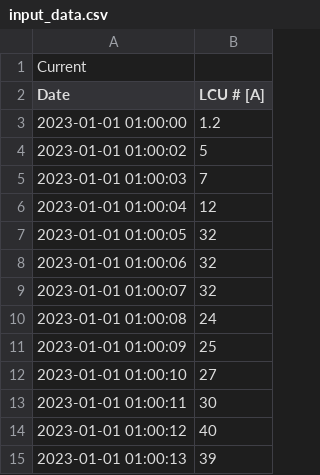
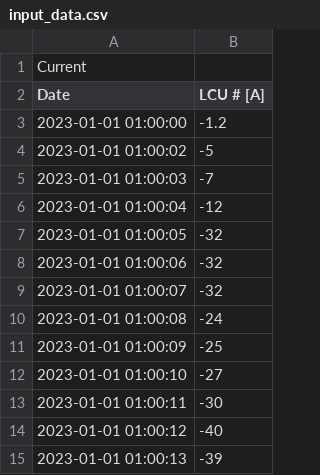
Before and after one commit to RSE-TGM/dt-rse-mosaik, a CSV file: data/data/input_data.csv, drawn as a sheet.

```diff
--- a/data/data/input_data.csv
+++ b/data/data/input_data.csv
@@ -2,14 +2,14 @@ Current
 Date,               LCU # [A]
-2023-01-01 01:00:00,1.2
-2023-01-01 01:00:02,5
-2023-01-01 01:00:03,7
-2023-01-01 01:00:04,12
-2023-01-01 01:00:05,32
-2023-01-01 01:00:06,32
-2023-01-01 01:00:07,32
-2023-01-01 01:00:08,24
-2023-01-01 01:00:09,25
-2023-01-01 01:00:10,27
-2023-01-01 01:00:11,30
-2023-01-01 01:00:12,40
-2023-01-01 01:00:13,39
+2023-01-01 01:00:00,-1.2
+2023-01-01 01:00:02,-5
+2023-01-01 01:00:03,-7
+2023-01-01 01:00:04,-12
+2023-01-01 01:00:05,-32
+2023-01-01 01:00:06,-32
+2023-01-01 01:00:07,-32
+2023-01-01 01:00:08,-24
+2023-01-01 01:00:09,-25
+2023-01-01 01:00:10,-27
+2023-01-01 01:00:11,-30
+2023-01-01 01:00:12,-40
+2023-01-01 01:00:13,-39
```
Also changed, not shown: 6 other files.
